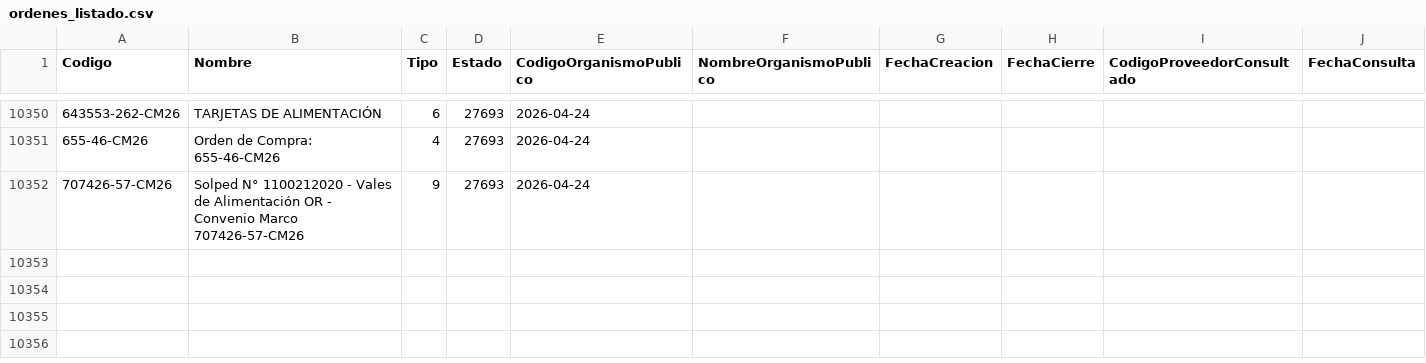
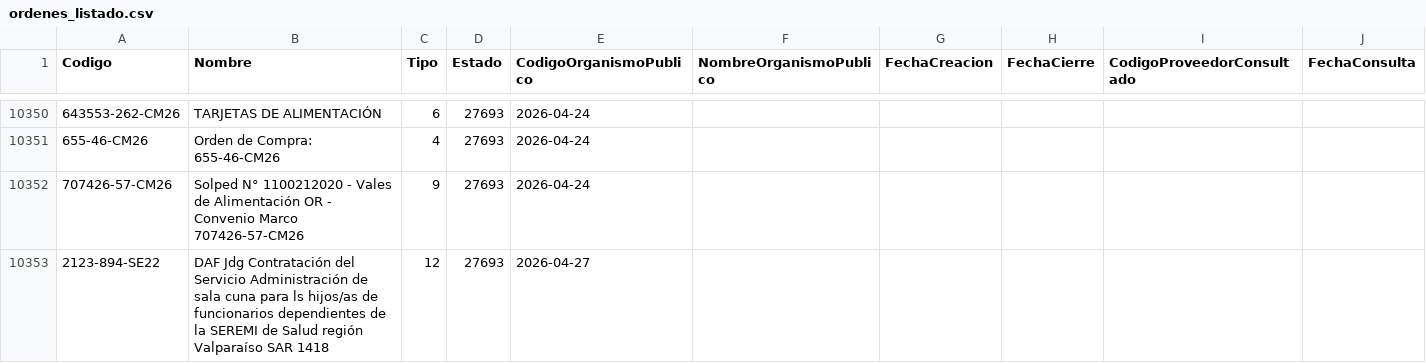
Before and after one commit to hurtadodaniel/mp, a CSV file: data/ordenes_listado.csv, drawn as a sheet; only a part is shown, gaps mark what is left out.

```diff
--- a/data/ordenes_listado.csv
+++ b/data/ordenes_listado.csv
@@ -10352 +10352,2 @@ Codigo,Nombre,Tipo,Estado,CodigoOrganismoPublico,NombreOrganismoPublico,FechaCre
 707426-57-CM26,Solped N° 1100212020 - Vales de Alimentación OR - Convenio Marco 707426-57-CM26,9,27693,2026-04-24
+2123-894-SE22,DAF Jdg Contratación del Servicio Administración de sala cuna para ls hijos/as de funcionarios dependientes de la SEREMI de Salud región Valparaíso SAR 1418,12,27693,2026-04-27
```
Also changed, not shown: data/ordenes_detalle.csv, 1 other file.
